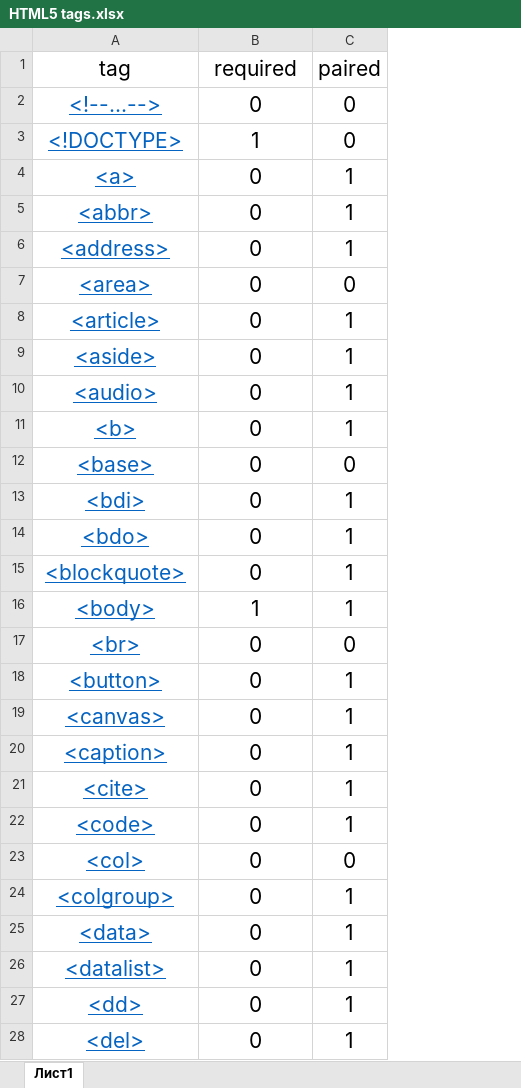
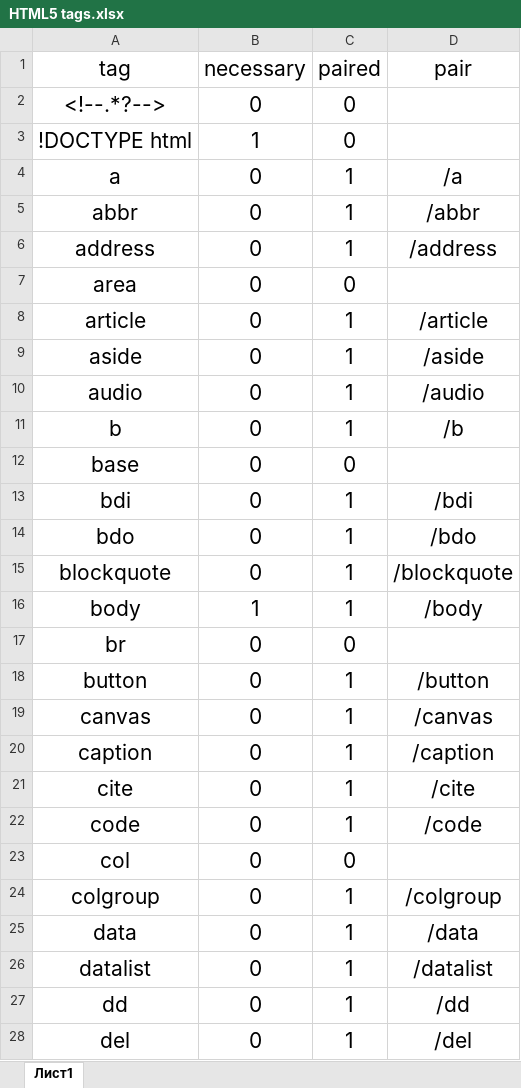
Before and after one commit to max1m999/HTMLChecker, an Excel workbook: HTML5 tags.xlsx, sheet Лист1, drawn as a sheet; only a part is shown; values as stored, in another font and other column widths than the file's, no borders; the diff covers the shown part only; the diff names each change by its address in the sheet, - before the commit and + after, or states it on an @@ line.

```diff
--- a/HTML5 tags.xlsx (sheet Лист1)
+++ b/HTML5 tags.xlsx (sheet Лист1)
+column D (pair), rows 4-28: /a | /abbr | /address |  | /article | /aside | /audio | /b |  | /bdi | /bdo | /blockquote | /body |  | /button | /canvas | /caption | /cite | /code |  | /colgroup | /data | /datalist | /dd | /del
-B1: required
+B1: necessary
-A2 (tag): <!--...-->
+A2 (tag): <!--.*?-->
@@ A2:A28 underline: on → off, text colour: #0563C1 → black @@
-A3 (tag): <!DOCTYPE>
+A3 (tag): !DOCTYPE html
-A4 (tag): <a>
+A4 (tag): a
-A5 (tag): <abbr>
+A5 (tag): abbr
-A6 (tag): <address>
+A6 (tag): address
-A7 (tag): <area>
+A7 (tag): area
-A8 (tag): <article>
+A8 (tag): article
-A9 (tag): <aside>
+A9 (tag): aside
-A10 (tag): <audio>
+A10 (tag): audio
-A11 (tag): <b>
+A11 (tag): b
-A12 (tag): <base>
+A12 (tag): base
-A13 (tag): <bdi>
+A13 (tag): bdi
-A14 (tag): <bdo>
+A14 (tag): bdo
-A15 (tag): <blockquote>
+A15 (tag): blockquote
-A16 (tag): <body>
+A16 (tag): body
-A17 (tag): <br>
+A17 (tag): br
-A18 (tag): <button>
+A18 (tag): button
-A19 (tag): <canvas>
+A19 (tag): canvas
-A20 (tag): <caption>
+A20 (tag): caption
-A21 (tag): <cite>
+A21 (tag): cite
-A22 (tag): <code>
+A22 (tag): code
-A23 (tag): <col>
+A23 (tag): col
-A24 (tag): <colgroup>
+A24 (tag): colgroup
-A25 (tag): <data>
+A25 (tag): data
-A26 (tag): <datalist>
+A26 (tag): datalist
-A27 (tag): <dd>
+A27 (tag): dd
-A28 (tag): <del>
+A28 (tag): del
```
Also changed, not shown: other rows of this sheet, 3 other files.
